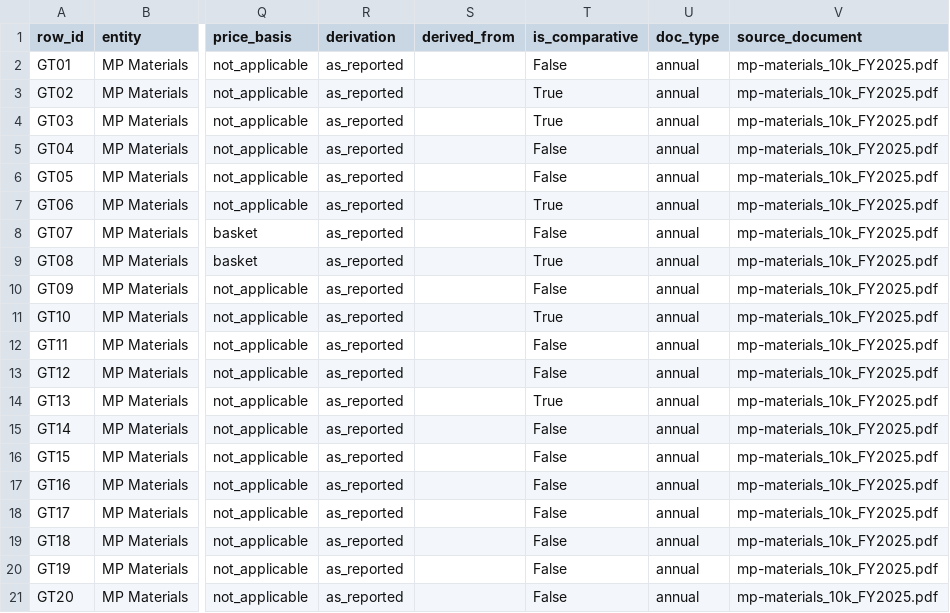
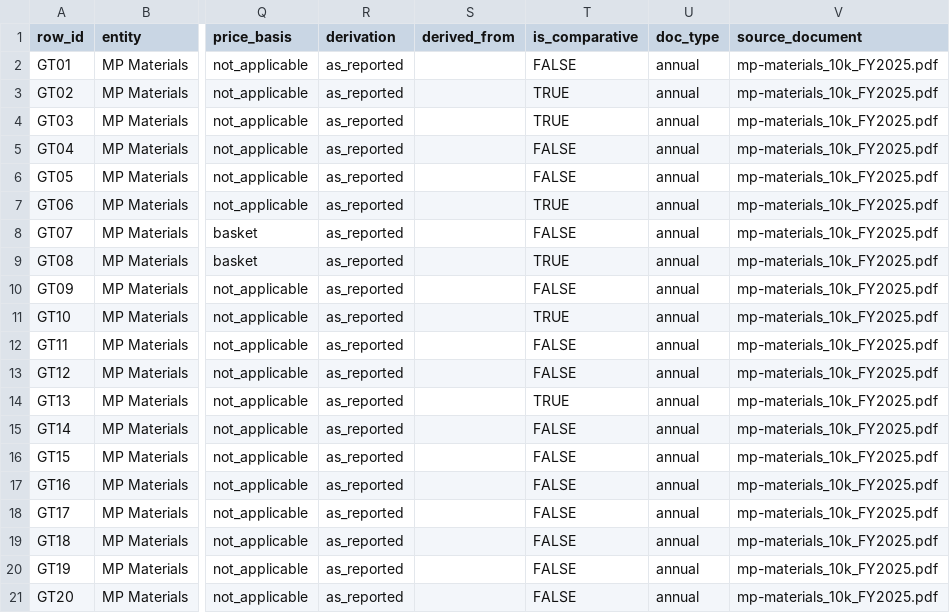
Before and after one commit to themayankpathak/rare-earth-intel, a CSV file: data/ground-truth/ground_truth.csv, drawn as a sheet; only a part is shown, gaps mark what is left out; the diff names each change by its address in the sheet, - before the commit and + after, or states it on an @@ line.

```diff
--- a/data/ground-truth/ground_truth.csv
+++ b/data/ground-truth/ground_truth.csv
-T2 (is_comparative): False
+T2 (is_comparative): FALSE
-T3:T4 (is_comparative): True
+T3:T4 (is_comparative): TRUE
-T5:T6 (is_comparative): False
+T5:T6 (is_comparative): FALSE
-T7 (is_comparative): True
+T7 (is_comparative): TRUE
-T8 (is_comparative): False
+T8 (is_comparative): FALSE
-T9 (is_comparative): True
+T9 (is_comparative): TRUE
-T10 (is_comparative): False
+T10 (is_comparative): FALSE
-T11 (is_comparative): True
+T11 (is_comparative): TRUE
-T12:T13 (is_comparative): False
+T12:T13 (is_comparative): FALSE
-T14 (is_comparative): True
+T14 (is_comparative): TRUE
-T15:T21 (is_comparative): False
+T15:T21 (is_comparative): FALSE
```
Also changed, not shown: 7 other files.
